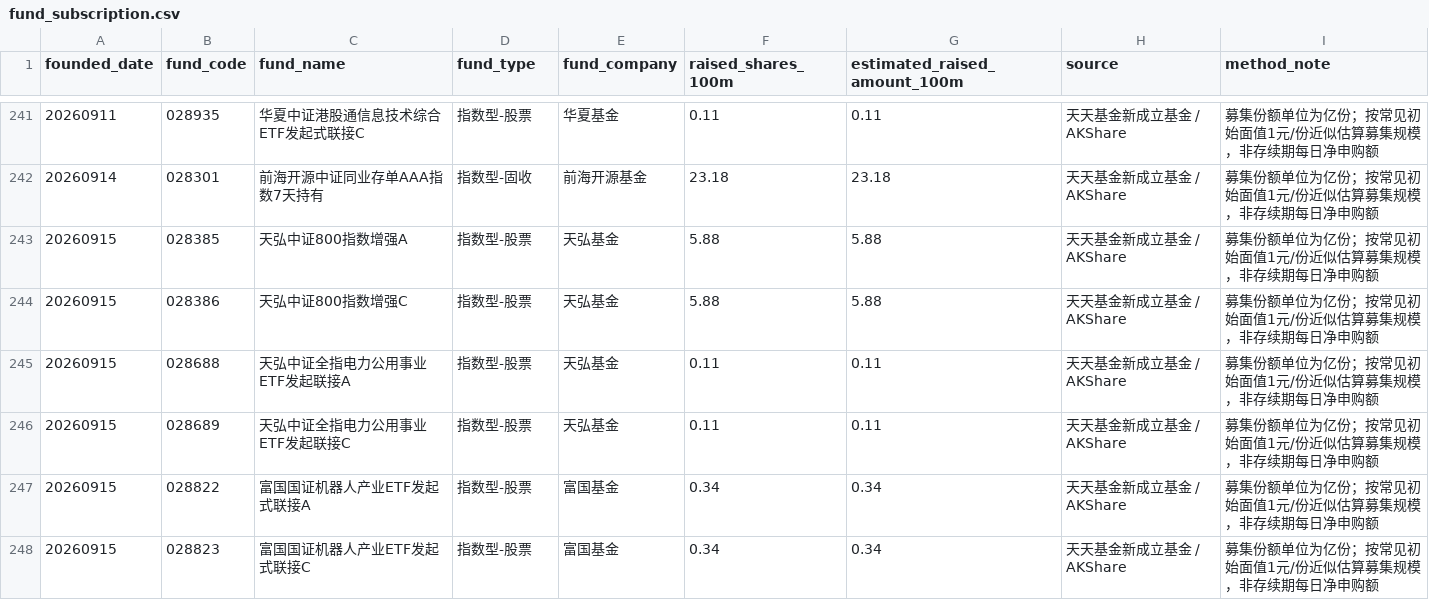
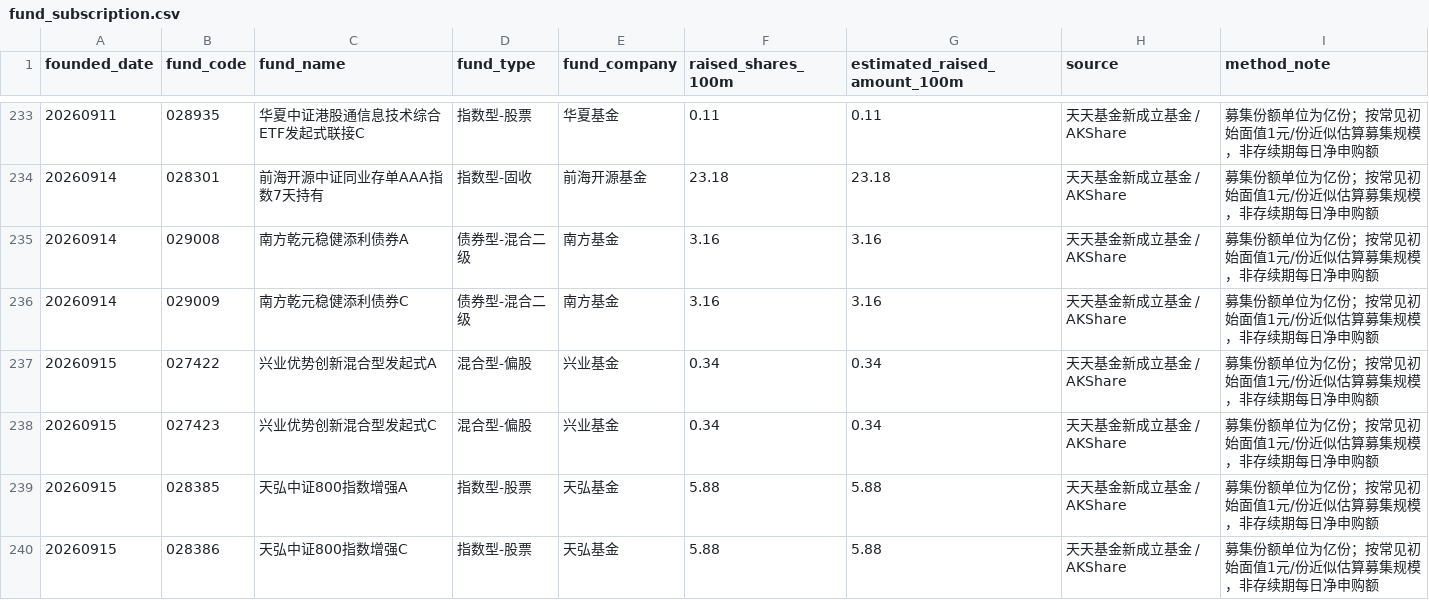
Before and after one commit to littlepeachh/macroscope-dashboard-v7, a CSV file: data/fund_subscription.csv, drawn as a sheet; only a part is shown, gaps mark what is left out; the shorter side is filled out with more unchanged rows; the diff covers the shown part only; the diff names each change by its address in the sheet, - before the commit and + after, or states it on an @@ line.

```diff
--- a/data/fund_subscription.csv
+++ b/data/fund_subscription.csv
+row 235: 20260914 | 029008 | 南方乾元稳健添利债券A | 债券型-混合二级 | 南方基金 | 3.16 | 3.16 | 天天基金新成立基金 / AKShare | 募集份额单位为亿份；按常见初始面值1元/份近似估算募集规模，非存续期每日净申购额
+row 236: 20260914 | 029009 | 南方乾元稳健添利债券C | 债券型-混合二级 | 南方基金 | 3.16 | 3.16 | 天天基金新成立基金 / AKShare | 募集份额单位为亿份；按常见初始面值1元/份近似估算募集规模，非存续期每日净申购额
+row 237: 20260915 | 027422 | 兴业优势创新混合型发起式A | 混合型-偏股 | 兴业基金 | 0.34 | 0.34 | 天天基金新成立基金 / AKShare | 募集份额单位为亿份；按常见初始面值1元/份近似估算募集规模，非存续期每日净申购额
+row 238: 20260915 | 027423 | 兴业优势创新混合型发起式C | 混合型-偏股 | 兴业基金 | 0.34 | 0.34 | 天天基金新成立基金 / AKShare | 募集份额单位为亿份；按常见初始面值1元/份近似估算募集规模，非存续期每日净申购额
```
Also changed, not shown: 4 added rows and 8 removed rows elsewhere in this file, data/macro.csv, 2 other files.
